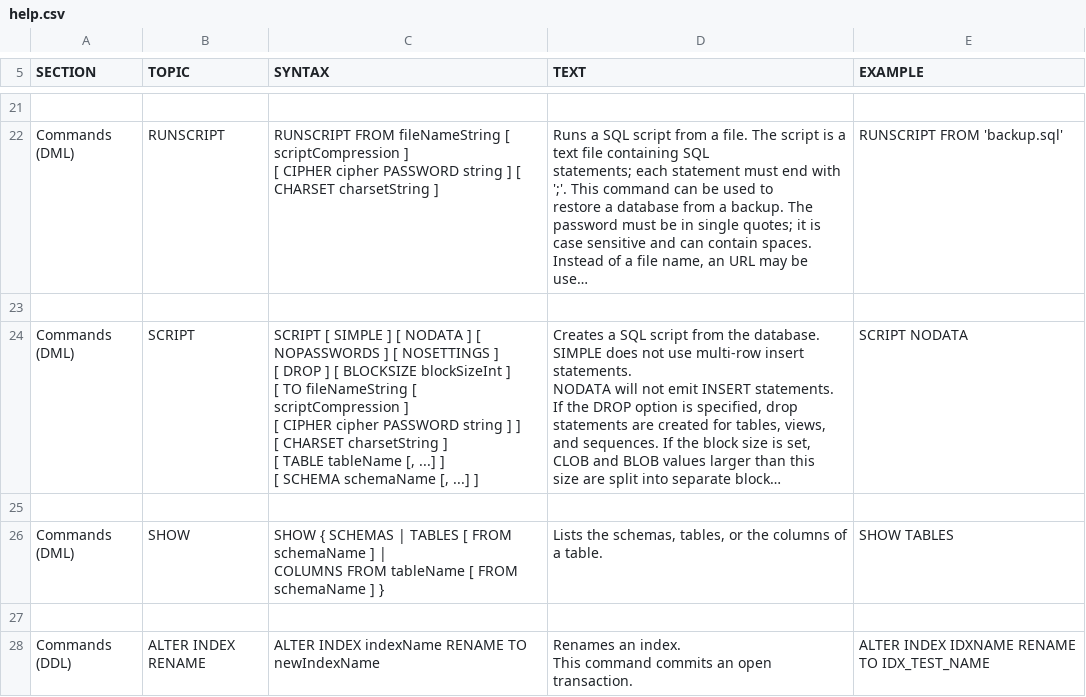
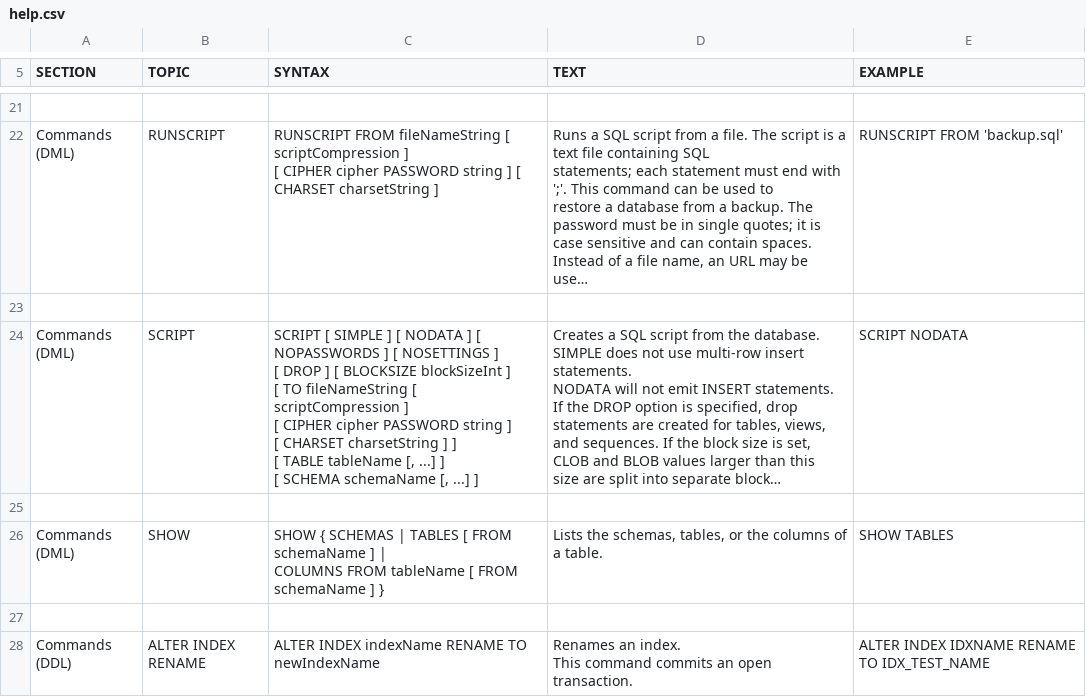
Before and after one commit to svn2github/H2-Mirror, a CSV file: h2/src/docsrc/help/help.csv, drawn as a sheet; only a part is shown, gaps mark what is left out; long unchanged cells end in …; ↵ is a line break in a cell; the diff names each change by its address in the sheet, - before the commit and + after, or states it on an @@ line.

Commit message:
The SCRIPT statements now supports filtering by schema and table.
git-svn-id: http://h2database.googlecode.com/svn/trunk@4226 e6896862-9d19-0410-bfb3-e9fa5d50e656

```diff
--- a/h2/src/docsrc/help/help.csv
+++ b/h2/src/docsrc/help/help.csv
-C24 (SYNTAX): …string ] ] ↵ [ CHARSET charsetString ] ↵ […
+C24 (SYNTAX): …string ] ↵ [ CHARSET charsetString ] ] ↵ […
```
Also changed, not shown: 2 other files.
